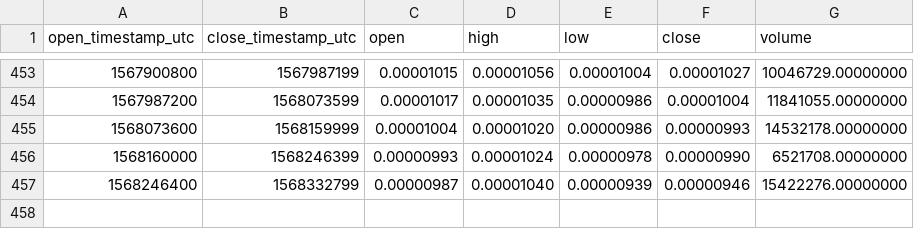
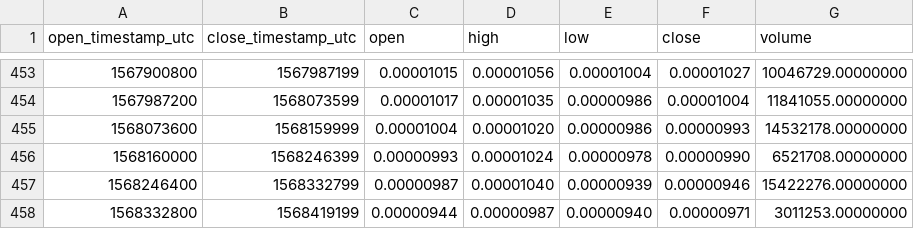
Before and after one commit to cryptobigbro/binance-SCETH, a CSV file: binance-SCETH-1d.csv, drawn as a sheet; only a part is shown, gaps mark what is left out.

```diff
--- a/binance-SCETH-1d.csv
+++ b/binance-SCETH-1d.csv
@@ -457 +457,2 @@ open_timestamp_utc,close_timestamp_utc,open,high,low,close,volume
 1568246400,1568332799,0.00000987,0.00001040,0.00000939,0.00000946,15422276.00000000
+1568332800,1568419199,0.00000944,0.00000987,0.00000940,0.00000971,3011253.00000000
```
Also changed, not shown: binance-SCETH-1h.csv.
